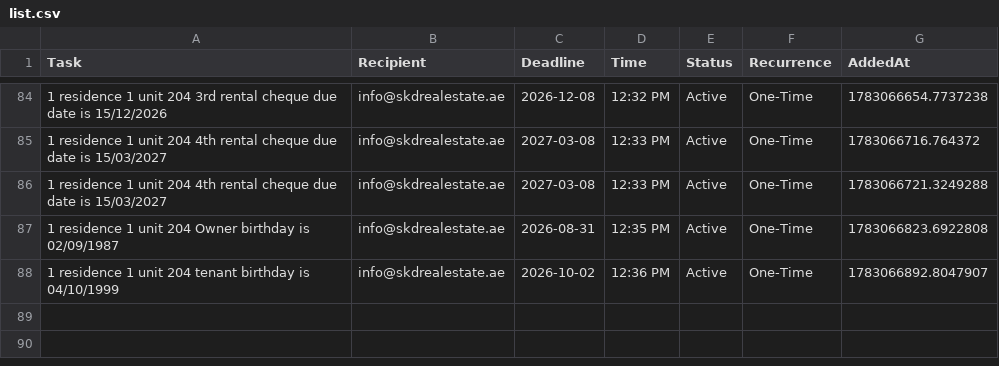
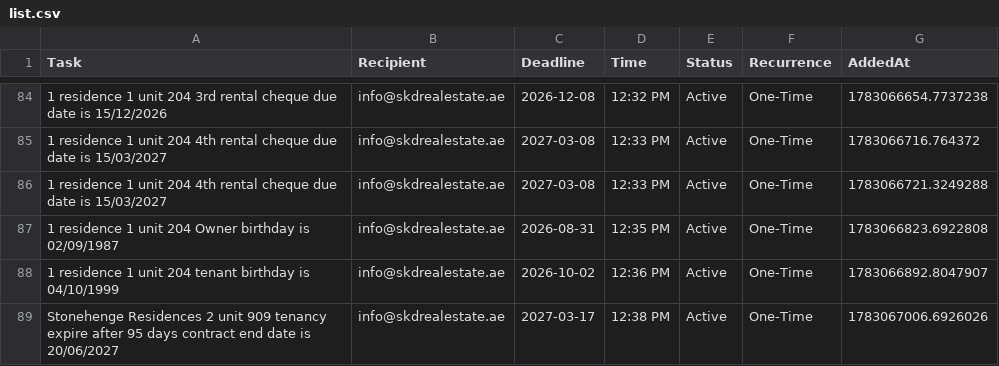
Before and after one commit to skdrealestate10-hash/my-real-estate-reminders, a CSV file: list.csv, drawn as a sheet; only a part is shown, gaps mark what is left out; the diff names each change by its address in the sheet, - before the commit and + after, or states it on an @@ line.

Commit message:
SKD System: Update Memory

```diff
--- a/list.csv
+++ b/list.csv
+row 89: Stonehenge Residences 2 unit 909 tenancy expire after 95 days contract end date is 20/06/2027 | info@skdrealestate.ae | 2027-03-17 | 12:38 PM | Active | One-Time | 1783067006.6926026
```
